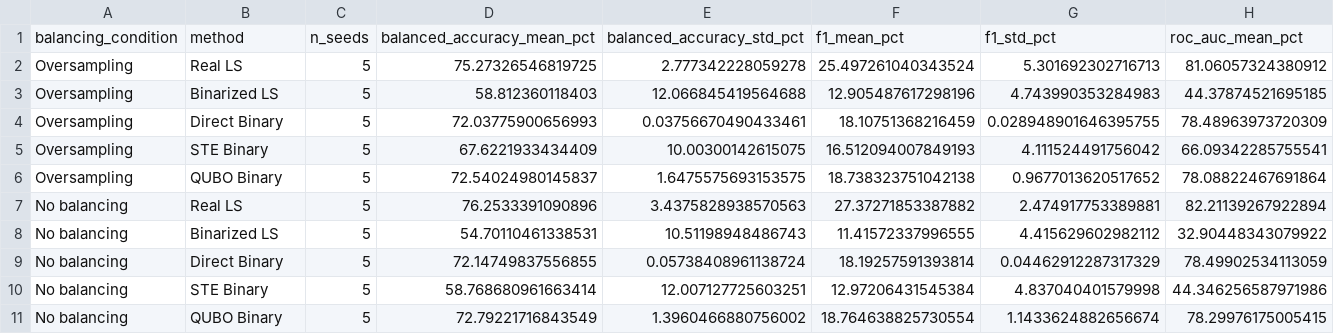
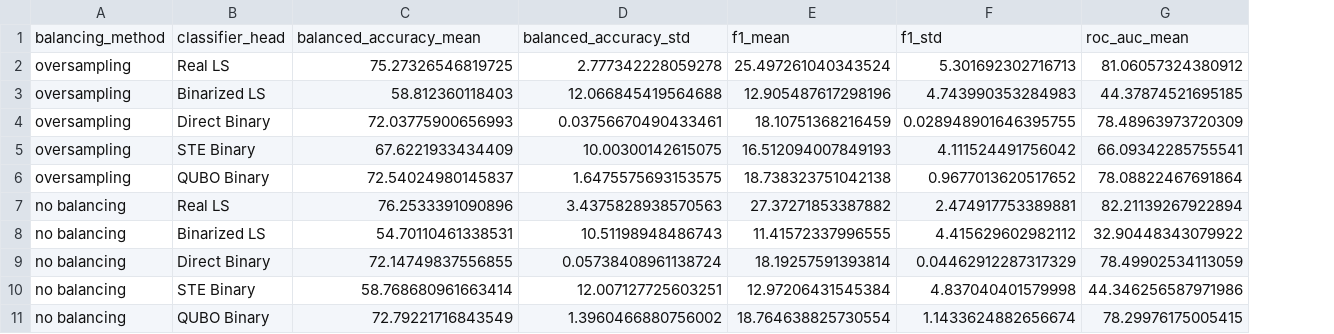
Before and after one commit to BNN-DFA-QUBO/BNN-DFA-QUBO, a CSV file: results/stroke_performance_summary.csv, drawn as a sheet; only a part is shown; removed rows and columns are numbered as before the commit, all else as after; rows hold the shown columns only; the diff names each change by its address in the sheet, - before the commit and + after, or states it on an @@ line.

Commit message:
Correct stroke experiment result exports

```diff
--- a/results/stroke_performance_summary.csv
+++ b/results/stroke_performance_summary.csv
-column A, rows 2-11: Oversampling | Oversampling | Oversampling | Oversampling | Oversampling | No balancing | No balancing | No balancing | No balancing | No balancing
+column A, rows 2-11: oversampling | oversampling | oversampling | oversampling | oversampling | no balancing | no balancing | no balancing | no balancing | no balancing
-column C, rows 2-11: all 5
-row 1: balancing_condition | method | n_seeds | balanced_accuracy_mean_pct | balanced_accuracy_std_pct | f1_mean_pct | f1_std_pct | roc_auc_mean_pct
+row 1: balancing_method | classifier_head | balanced_accuracy_mean | balanced_accuracy_std | f1_mean | f1_std | roc_auc_mean
```
